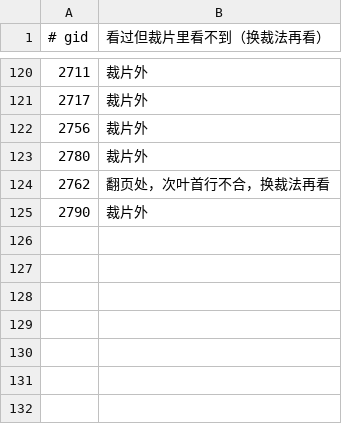
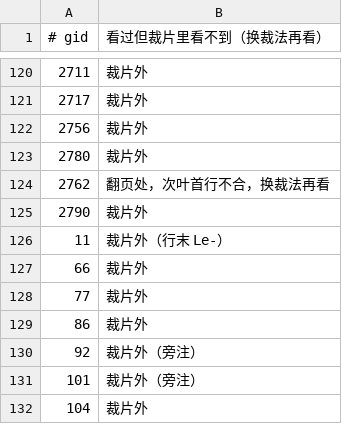
Before and after one commit to whcjb/whcjb.github.io, a TSV file: burroughs_raw/hosea/witness_seen.tsv, drawn as a sheet; only a part is shown, gaps mark what is left out.

```diff
--- a/burroughs_raw/hosea/witness_seen.tsv
+++ b/burroughs_raw/hosea/witness_seen.tsv
@@ -125 +125,8 @@
 2790	裁片外
+11	裁片外（行末 Le-）
+66	裁片外
+77	裁片外
+86	裁片外
+92	裁片外（旁注）
+101	裁片外（旁注）
+104	裁片外
```
Also changed, not shown: burroughs_raw/hosea/gap_approved.tsv, burroughs_raw/hosea/gap_review.tsv, 8 other files.
